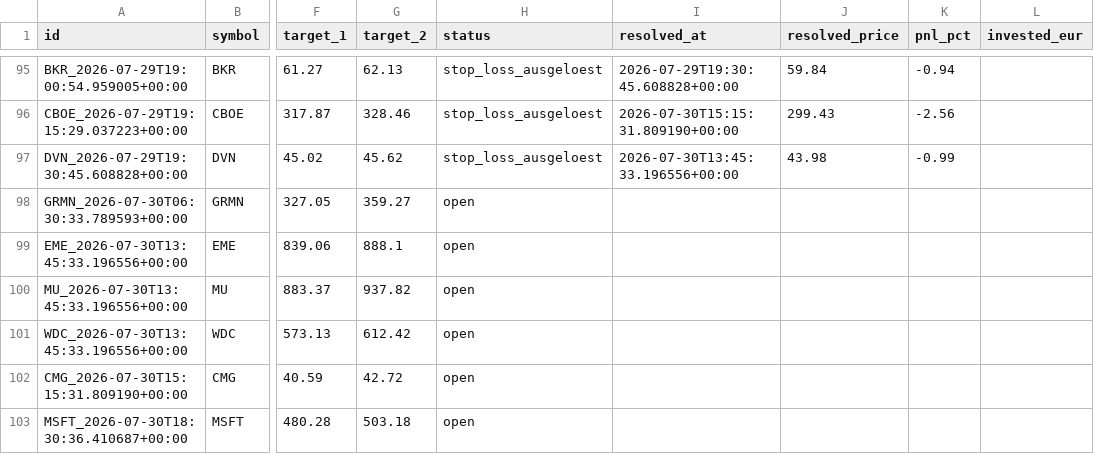
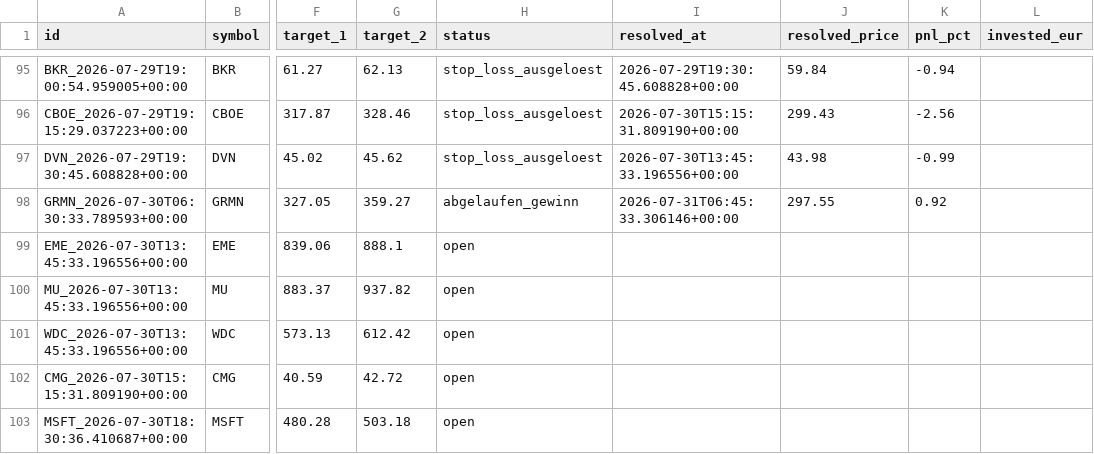
Before and after one commit to luiswolny-dot/Trading-Gehirn, a CSV file: data/recommendations_log.csv, drawn as a sheet; only a part is shown, gaps mark what is left out; the diff names each change by its address in the sheet, - before the commit and + after, or states it on an @@ line.

```diff
--- a/data/recommendations_log.csv
+++ b/data/recommendations_log.csv
-H98 (status): open
+H98 (status): abgelaufen_gewinn
-I98 (resolved_at): (empty)
+I98 (resolved_at): 2026-07-31T06:45:33.306146+00:00
-J98 (resolved_price): (empty)
+J98 (resolved_price): 297.55
-K98 (pnl_pct): (empty)
+K98 (pnl_pct): 0.92
```
Also changed, not shown: 6 other files.
